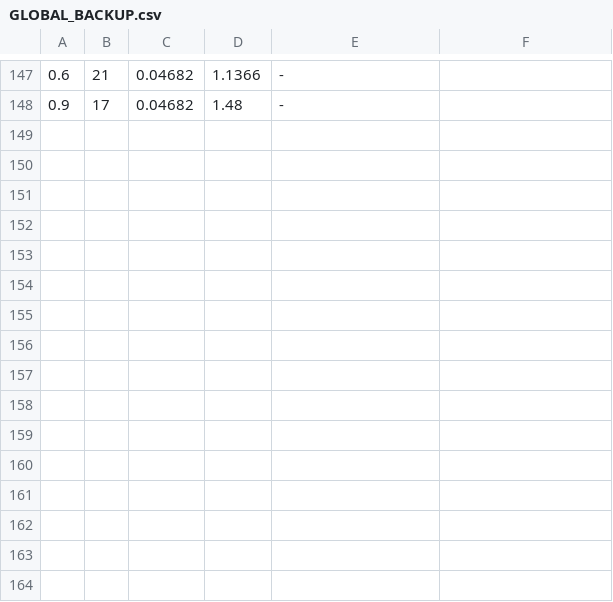
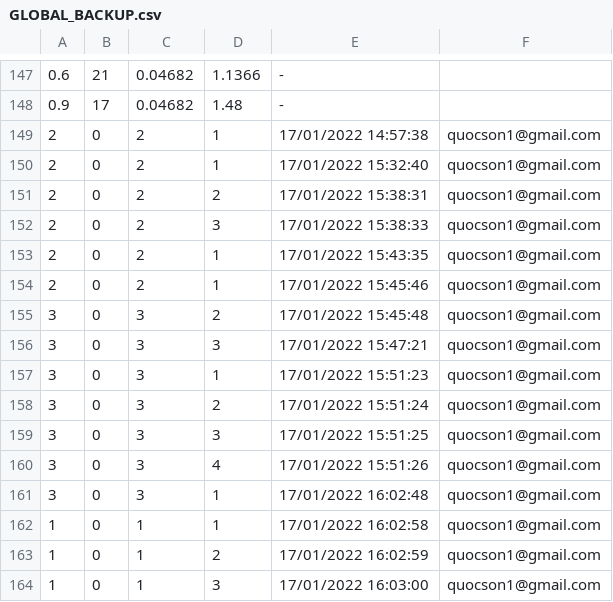
Before and after one commit to quocsonnguyen/cognite, a CSV file: data/GLOBAL_BACKUP.csv, drawn as a sheet; only a part is shown, gaps mark what is left out.

```diff
--- a/data/GLOBAL_BACKUP.csv
+++ b/data/GLOBAL_BACKUP.csv
@@ -148 +148,17 @@
 0.9,17,0.04682,1.48,-
+2, 0, 2, 1, 17/01/2022 14:57:38, quocson1@gmail.com
+2, 0, 2, 1, 17/01/2022 15:32:40, quocson1@gmail.com
+2, 0, 2, 2, 17/01/2022 15:38:31, quocson1@gmail.com
+2, 0, 2, 3, 17/01/2022 15:38:33, quocson1@gmail.com
+2, 0, 2, 1, 17/01/2022 15:43:35, quocson1@gmail.com
+2, 0, 2, 1, 17/01/2022 15:45:46, quocson1@gmail.com
+3, 0, 3, 2, 17/01/2022 15:45:48, quocson1@gmail.com
+3, 0, 3, 3, 17/01/2022 15:47:21, quocson1@gmail.com
+3, 0, 3, 1, 17/01/2022 15:51:23, quocson1@gmail.com
+3, 0, 3, 2, 17/01/2022 15:51:24, quocson1@gmail.com
+3, 0, 3, 3, 17/01/2022 15:51:25, quocson1@gmail.com
+3, 0, 3, 4, 17/01/2022 15:51:26, quocson1@gmail.com
+3, 0, 3, 1, 17/01/2022 16:02:48, quocson1@gmail.com
+1, 0, 1, 1, 17/01/2022 16:02:58, quocson1@gmail.com
+1, 0, 1, 2, 17/01/2022 16:02:59, quocson1@gmail.com
+1, 0, 1, 3, 17/01/2022 16:03:00, quocson1@gmail.com
```
Also changed, not shown: data/GLOBAL.csv, 14 other files.
